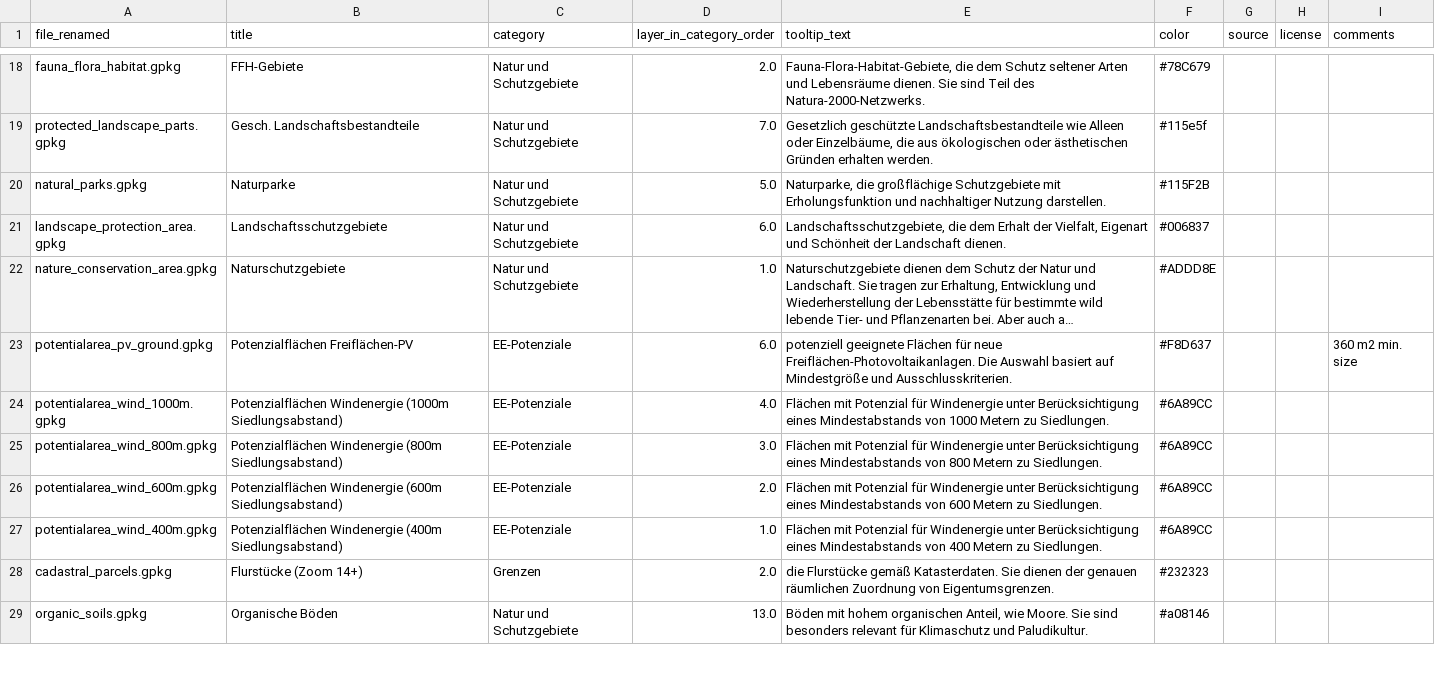
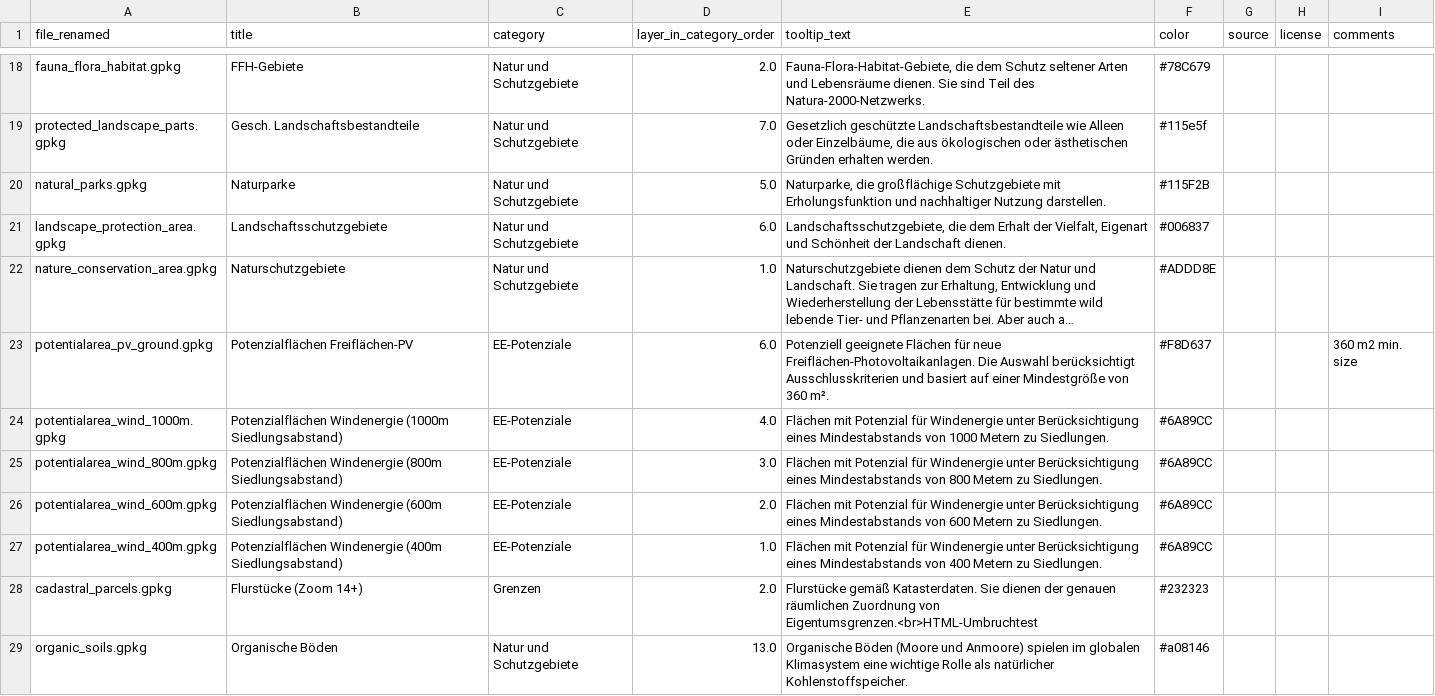
Before and after one commit to rl-institut/ReEnAct_web, a CSV file: reenact/reenact/config/geodata_config_exported.csv, drawn as a sheet; only a part is shown, gaps mark what is left out; long unchanged cells end in …; the diff covers the shown part only; the diff names each change by its address in the sheet, - before the commit and + after, or states it on an @@ line.

Commit message:
Update map layer names and tooltip texts, rename layer category

```diff
--- a/reenact/reenact/config/geodata_config_exported.csv
+++ b/reenact/reenact/config/geodata_config_exported.csv
-E23 (tooltip_text): potenziell geeignete Flächen für neue Freiflächen-Photovoltaikanlagen. Die Auswahl basiert auf Mindestgröße und Ausschlusskriterien.
+E23 (tooltip_text): Potenziell geeignete Flächen für neue Freiflächen-Photovoltaikanlagen. Die Auswahl berücksichtigt Ausschlusskriterien und basiert auf einer Mindestgröße von 360 m².
-E28 (tooltip_text): die Flurstücke gemäß Katasterdaten. Sie dienen der genauen räumlichen Zuordnung von Eigentumsgrenzen.
+E28 (tooltip_text): Flurstücke gemäß Katasterdaten. Sie dienen der genauen räumlichen Zuordnung von Eigentumsgrenzen.<br>HTML-Umbruchtest
-E29 (tooltip_text): Böden mit hohem organischen Anteil, wie Moore. Sie sind besonders relevant für Klimaschutz und Paludikultur.
+E29 (tooltip_text): Organische Böden (Moore und Anmoore) spielen im globalen Klimasystem eine wichtige Rolle als natürlicher Kohlenstoffspeicher.
```
Also changed, not shown: 22 edited cells elsewhere in this file, 1 other file.
